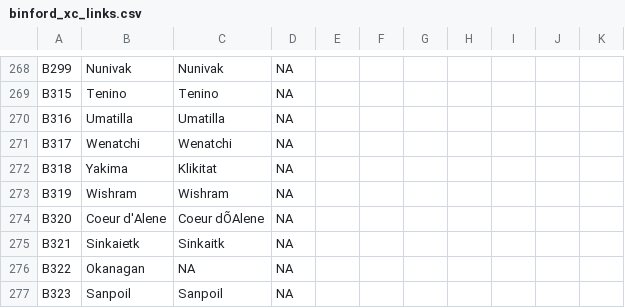
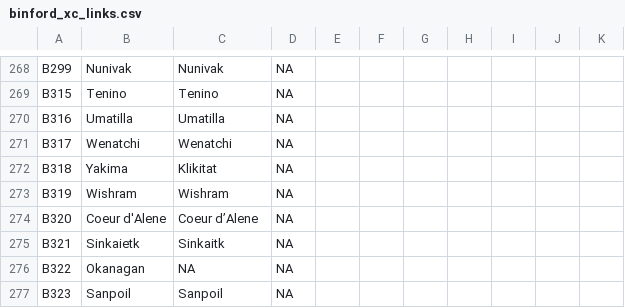
Before and after one commit to D-PLACE/dplace-data, a CSV file: csv/binford_xc_links.csv, drawn as a sheet; only a part is shown, gaps mark what is left out; the diff names each change by its address in the sheet, - before the commit and + after, or states it on an @@ line.

```diff
--- a/csv/binford_xc_links.csv
+++ b/csv/binford_xc_links.csv
-C274: Coeur dÕAlene
+C274: Coeur d’Alene
```
Also changed, not shown: csv/binford_langs+isocodes.csv, csv/binford_table_equiv.csv, 3 other files.
